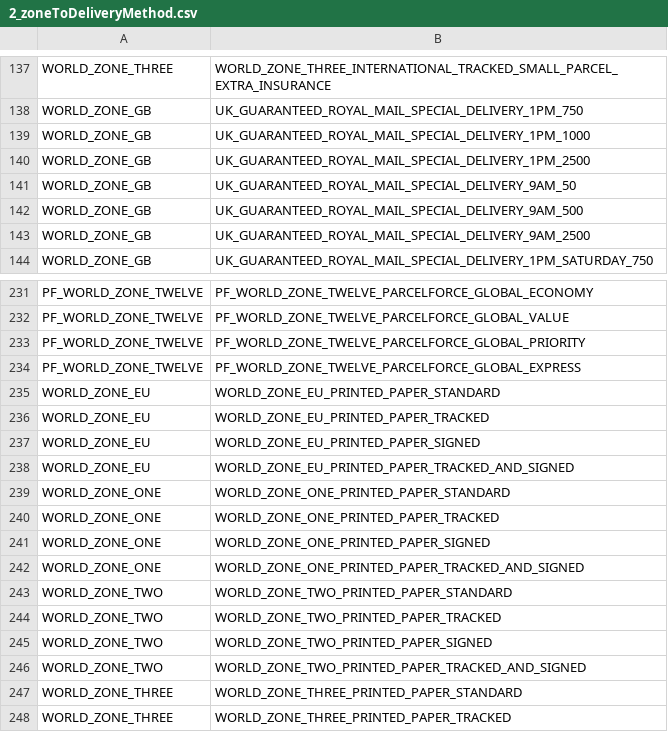
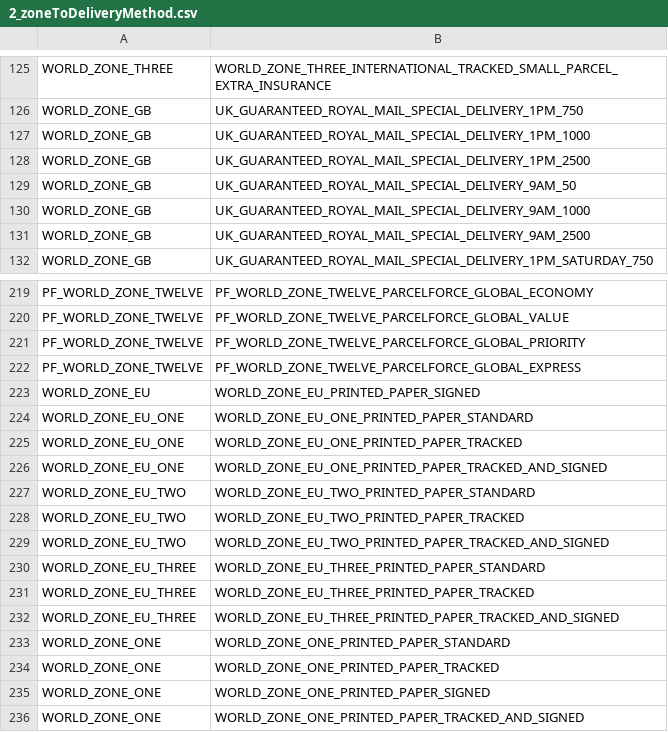
Before and after one commit to WordPressBugBounty/plugins-royal-mail-woocommerce-shipping-calculator, a CSV file: royal-mail-woocommerce-shipping-calculator/includes/royalmail/data/2_zoneToDeliveryMethod.csv, drawn as a sheet; only a part is shown, gaps mark what is left out; the shorter side is filled out with more unchanged rows; the diff covers the shown part only.

```diff
--- a/royal-mail-woocommerce-shipping-calculator/includes/royalmail/data/2_zoneToDeliveryMethod.csv
+++ b/royal-mail-woocommerce-shipping-calculator/includes/royalmail/data/2_zoneToDeliveryMethod.csv
@@ -141,3 +129,3 @@ WORLD_ZONE_GB,UK_GUARANTEED_ROYAL_MAIL_SPECIAL_DELIVERY_1PM_2500
 WORLD_ZONE_GB,UK_GUARANTEED_ROYAL_MAIL_SPECIAL_DELIVERY_9AM_50
-WORLD_ZONE_GB,UK_GUARANTEED_ROYAL_MAIL_SPECIAL_DELIVERY_9AM_500
+WORLD_ZONE_GB,UK_GUARANTEED_ROYAL_MAIL_SPECIAL_DELIVERY_9AM_1000
 WORLD_ZONE_GB,UK_GUARANTEED_ROYAL_MAIL_SPECIAL_DELIVERY_9AM_2500
@@ -234,6 +222,12 @@ PF_WORLD_ZONE_TWELVE,PF_WORLD_ZONE_TWELVE_PARCELFORCE_GLOBAL_PRIORITY
 PF_WORLD_ZONE_TWELVE,PF_WORLD_ZONE_TWELVE_PARCELFORCE_GLOBAL_EXPRESS
-WORLD_ZONE_EU,WORLD_ZONE_EU_PRINTED_PAPER_STANDARD
-WORLD_ZONE_EU,WORLD_ZONE_EU_PRINTED_PAPER_TRACKED
 WORLD_ZONE_EU,WORLD_ZONE_EU_PRINTED_PAPER_SIGNED
-WORLD_ZONE_EU,WORLD_ZONE_EU_PRINTED_PAPER_TRACKED_AND_SIGNED
+WORLD_ZONE_EU_ONE,WORLD_ZONE_EU_ONE_PRINTED_PAPER_STANDARD
+WORLD_ZONE_EU_ONE,WORLD_ZONE_EU_ONE_PRINTED_PAPER_TRACKED
+WORLD_ZONE_EU_ONE,WORLD_ZONE_EU_ONE_PRINTED_PAPER_TRACKED_AND_SIGNED
+WORLD_ZONE_EU_TWO,WORLD_ZONE_EU_TWO_PRINTED_PAPER_STANDARD
+WORLD_ZONE_EU_TWO,WORLD_ZONE_EU_TWO_PRINTED_PAPER_TRACKED
+WORLD_ZONE_EU_TWO,WORLD_ZONE_EU_TWO_PRINTED_PAPER_TRACKED_AND_SIGNED
+WORLD_ZONE_EU_THREE,WORLD_ZONE_EU_THREE_PRINTED_PAPER_STANDARD
+WORLD_ZONE_EU_THREE,WORLD_ZONE_EU_THREE_PRINTED_PAPER_TRACKED
+WORLD_ZONE_EU_THREE,WORLD_ZONE_EU_THREE_PRINTED_PAPER_TRACKED_AND_SIGNED
 WORLD_ZONE_ONE,WORLD_ZONE_ONE_PRINTED_PAPER_STANDARD
```
Also changed, not shown: 4 added rows and 12 removed rows elsewhere in this file, royal-mail-woocommerce-shipping-calculator/includes/royalmail/data/3_deliveryMethodMeta.csv, royal-mail-woocommerce-shipping-calculator/includes/royalmail/data/4_deliveryToPrice.csv, 4 other files.
